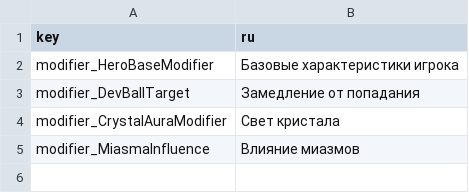
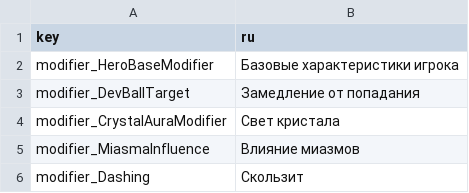
Before and after one commit to aled93/gigabah, a CSV file: i18n/abilities.csv, drawn as a sheet; the diff names each change by its address in the sheet, - before the commit and + after, or states it on an @@ line.

```diff
--- a/i18n/abilities.csv
+++ b/i18n/abilities.csv
+row 6: modifier_Dashing | Скользит
```
Also changed, not shown: 4 other files.
